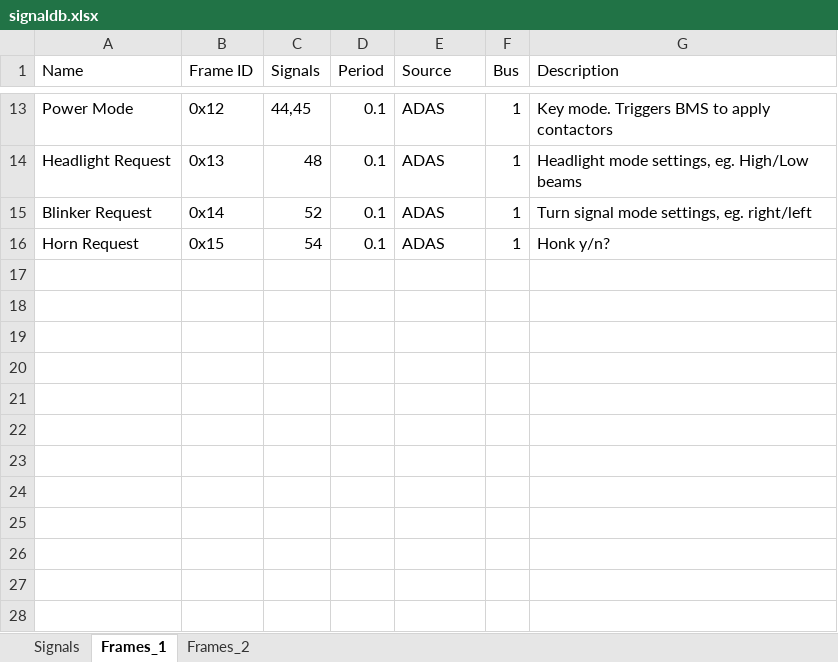
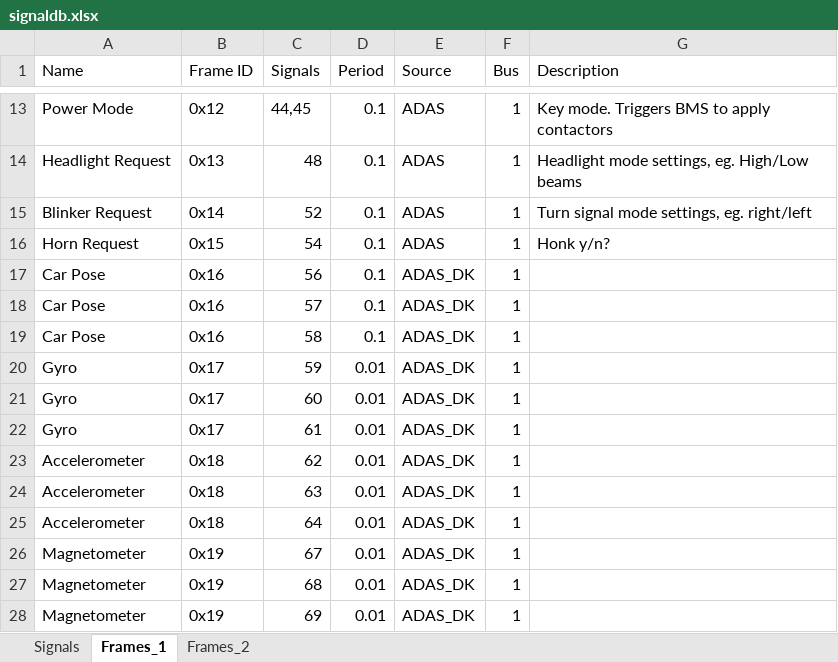
Before and after one commit to ollenorelius/RosCanBus, an Excel workbook: signaldb.xlsx, sheet Frames_1, drawn as a sheet; only a part is shown, gaps mark what is left out; values as stored, in another font and other column widths than the file's, no borders; charts and pictures not drawn; the diff names each change by its address in the sheet, - before the commit and + after, or states it on an @@ line.

```diff
--- a/signaldb.xlsx (sheet Frames_1)
+++ b/signaldb.xlsx (sheet Frames_1)
+row 17: Car Pose | 0x16 | 56 | 0.1 | ADAS_DK | 1
+row 18: Car Pose | 0x16 | 57 | 0.1 | ADAS_DK | 1
+row 19: Car Pose | 0x16 | 58 | 0.1 | ADAS_DK | 1
+row 20: Gyro | 0x17 | 59 | 0.01 | ADAS_DK | 1
+row 21: Gyro | 0x17 | 60 | 0.01 | ADAS_DK | 1
+row 22: Gyro | 0x17 | 61 | 0.01 | ADAS_DK | 1
+row 23: Accelerometer | 0x18 | 62 | 0.01 | ADAS_DK | 1
+row 24: Accelerometer | 0x18 | 63 | 0.01 | ADAS_DK | 1
+row 25: Accelerometer | 0x18 | 64 | 0.01 | ADAS_DK | 1
+row 26: Magnetometer | 0x19 | 67 | 0.01 | ADAS_DK | 1
+row 27: Magnetometer | 0x19 | 68 | 0.01 | ADAS_DK | 1
+row 28: Magnetometer | 0x19 | 69 | 0.01 | ADAS_DK | 1
```
Also changed, not shown: sheet Signals, charts or pictures.
